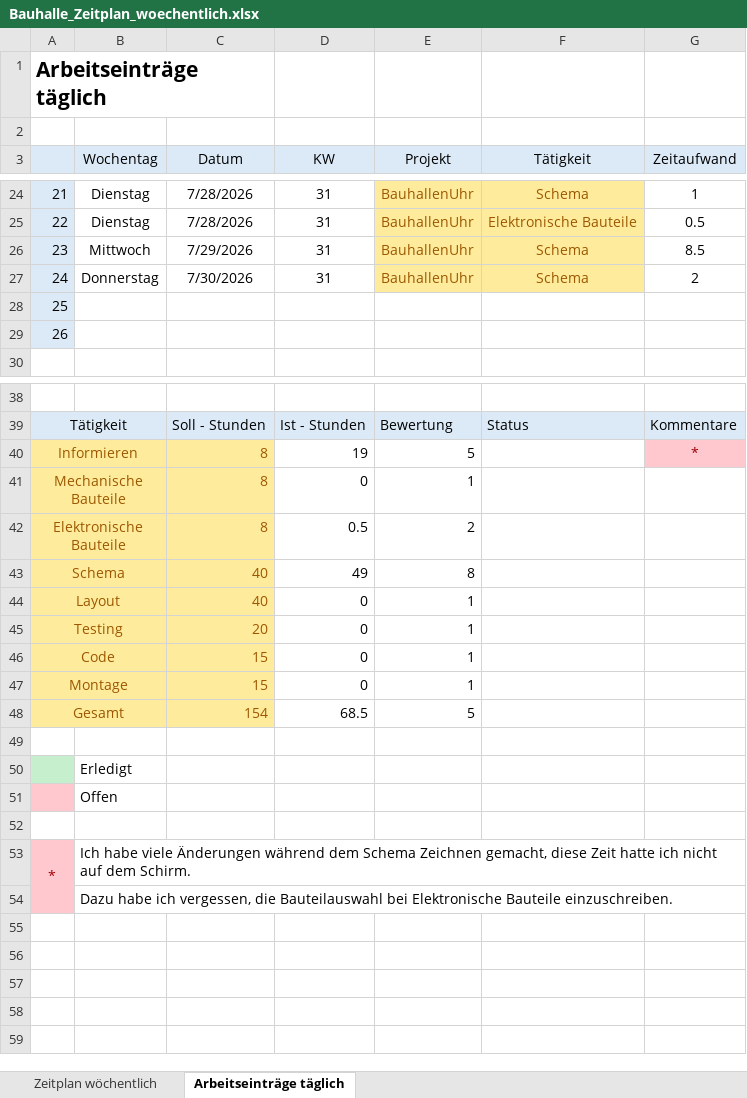
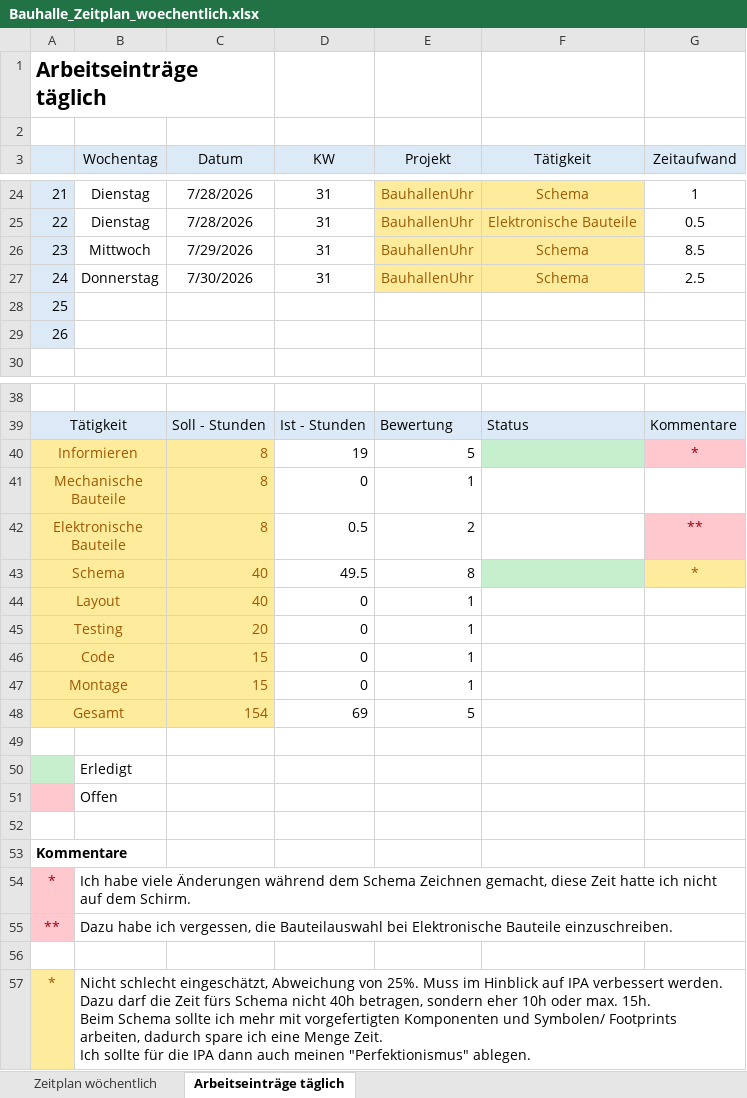
Before and after one commit to Manuel3409/BauhallenUhr, an Excel workbook: Bauhalle_Zeitplan_woechentlich.xlsx, sheet Arbeitseinträge täglich, drawn as a sheet; only a part is shown, gaps mark what is left out; values as stored, in another font and other column widths than the file's, no borders; removed rows and columns are numbered as before the commit, all else as after; ↵ is a line break in a cell; the diff names each change by its address in the sheet, - before the commit and + after, or states it on an @@ line.

Commit message:
Kommentare bei Zeitplanung hinzugefügt.

```diff
--- a/Bauhalle_Zeitplan_woechentlich.xlsx (sheet Arbeitseinträge täglich)
+++ b/Bauhalle_Zeitplan_woechentlich.xlsx (sheet Arbeitseinträge täglich)
-G27 (Zeitaufwand): 2
+G27 (Zeitaufwand): 2.5
-F40 fill: none
+F40 fill: #C6EFCE
-G42 (Zeitaufwand): (empty)
+G42 (Zeitaufwand): **
-G42 fill: none
+G42 fill: #FFC7CE
-D43 (KW): 49
+D43 (KW): 49.5
-F43 fill: none
+F43 fill: #C6EFCE
-G43 (Zeitaufwand): (empty)
+G43 (Zeitaufwand): *
-G43 fill: none
+G43 fill: #FFEB9C
-D48 (KW): 68.5
+D48 (KW): 69
+row 53: Kommentare
-A53:A54 merged
+B54:G54 merged
@@ column A renumbered in row 55 @@
+B55:G55 merged
+row 56: (empty)
+row 57: * | Nicht schlecht eingeschätzt, Abweichung von 25%. Muss im Hinblick auf IPA verbessert werden. ↵ Dazu darf die Zeit fürs Schema nicht 40h betragen, sondern eher 10h oder max. 15h. ↵ Beim Schema sollte ich mehr mit vorgefertigten Komponenten und Symbolen/ Footprints arbeiten, dadurch spare ich eine Menge Zeit. ↵ Ich sollte für die IPA dann auch meinen "Perfektionismus" ablegen.
```
Also changed, not shown: formulas that keep their value, 1 other file.
